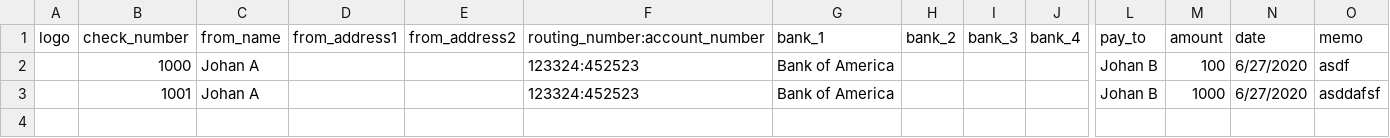
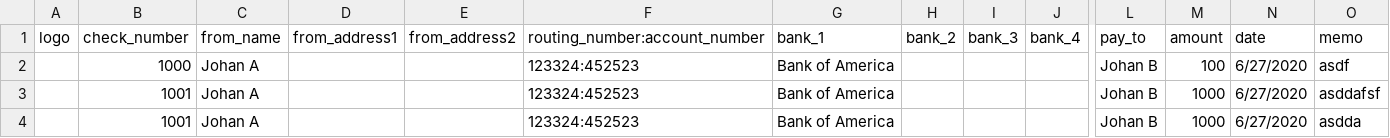
Before and after one commit to zhaoou00/create_check, a CSV file: input_php.csv, drawn as a sheet; only a part is shown, gaps mark what is left out; rows hold the shown columns only; the diff names each change by its address in the sheet, - before the commit and + after, or states it on an @@ line.

```diff
--- a/input_php.csv
+++ b/input_php.csv
+row 4:  | 1001 | Johan A |  |  | 123324:452523 | Bank of America |  |  |  | Johan B | 1000 | 6/27/2020 | asdda
```
Also changed, not shown: 8 other files.
